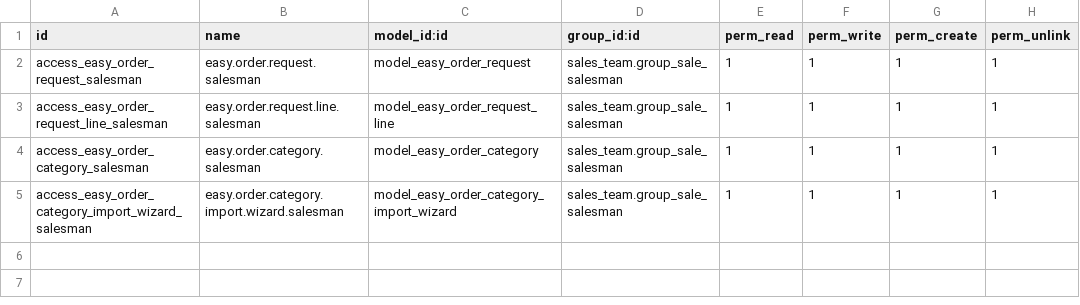
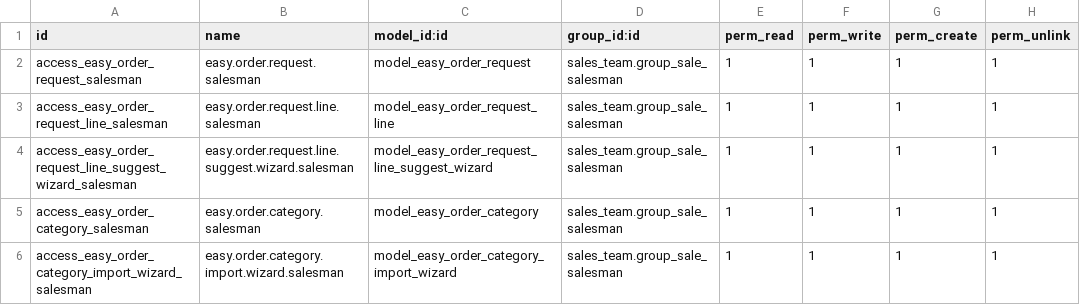
Before and after one commit to Khanstore/easy_order_interface, a CSV file: security/ir.model.access.csv, drawn as a sheet.

```diff
--- a/security/ir.model.access.csv
+++ b/security/ir.model.access.csv
@@ -3,2 +3,3 @@ access_easy_order_request_salesman,easy.order.request.salesman,model_easy_order_
 access_easy_order_request_line_salesman,easy.order.request.line.salesman,model_easy_order_request_line,sales_team.group_sale_salesman,1,1,1,1
+access_easy_order_request_line_suggest_wizard_salesman,easy.order.request.line.suggest.wizard.salesman,model_easy_order_request_line_suggest_wizard,sales_team.group_sale_salesman,1,1,1,1
 access_easy_order_category_salesman,easy.order.category.salesman,model_easy_order_category,sales_team.group_sale_salesman,1,1,1,1
```
Also changed, not shown: 12 other files.
